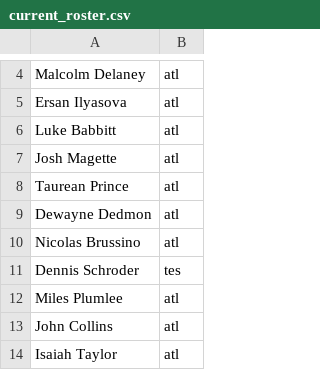
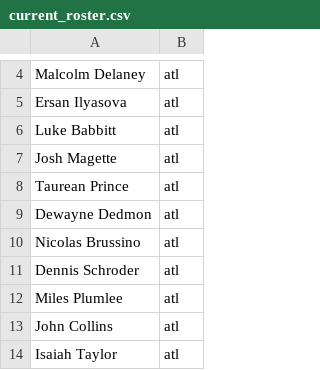
Before and after one commit to RyanOhara/SAM, a CSV file: current_roster.csv, drawn as a sheet; only a part is shown, gaps mark what is left out.

Commit message:
fix test value

```diff
--- a/current_roster.csv
+++ b/current_roster.csv
@@ -10,3 +10,3 @@ Dewayne Dedmon,atl
 Nicolas Brussino,atl
-Dennis Schroder,tes
+Dennis Schroder,atl
 Miles Plumlee,atl
```
